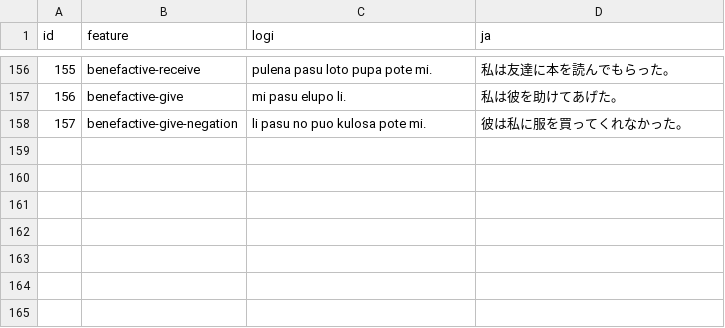
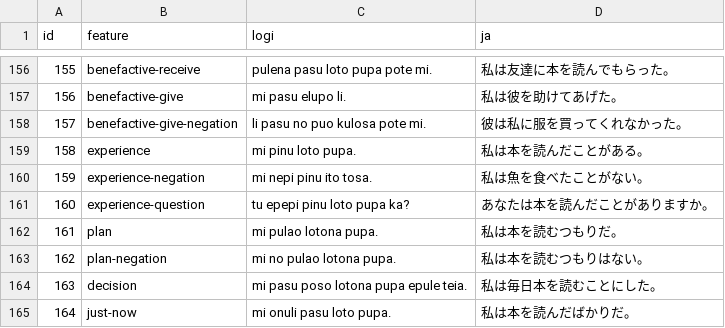
Before and after one commit to kohga1220-stack/logi, a CSV file: corpus/examples.csv, drawn as a sheet; only a part is shown, gaps mark what is left out.

```diff
--- a/corpus/examples.csv
+++ b/corpus/examples.csv
@@ -158 +158,8 @@ id,feature,logi,ja
 157,benefactive-give-negation,li pasu no puo kulosa pote mi.,彼は私に服を買ってくれなかった。
+158,experience,mi pinu loto pupa.,私は本を読んだことがある。
+159,experience-negation,mi nepi pinu ito tosa.,私は魚を食べたことがない。
+160,experience-question,tu epepi pinu loto pupa ka?,あなたは本を読んだことがありますか。
+161,plan,mi pulao lotona pupa.,私は本を読むつもりだ。
+162,plan-negation,mi no pulao lotona pupa.,私は本を読むつもりはない。
+163,decision,mi pasu poso lotona pupa epule teia.,私は毎日本を読むことにした。
+164,just-now,mi onuli pasu loto pupa.,私は本を読んだばかりだ。
```
Also changed, not shown: corpus/review_status.csv, 11 other files.
